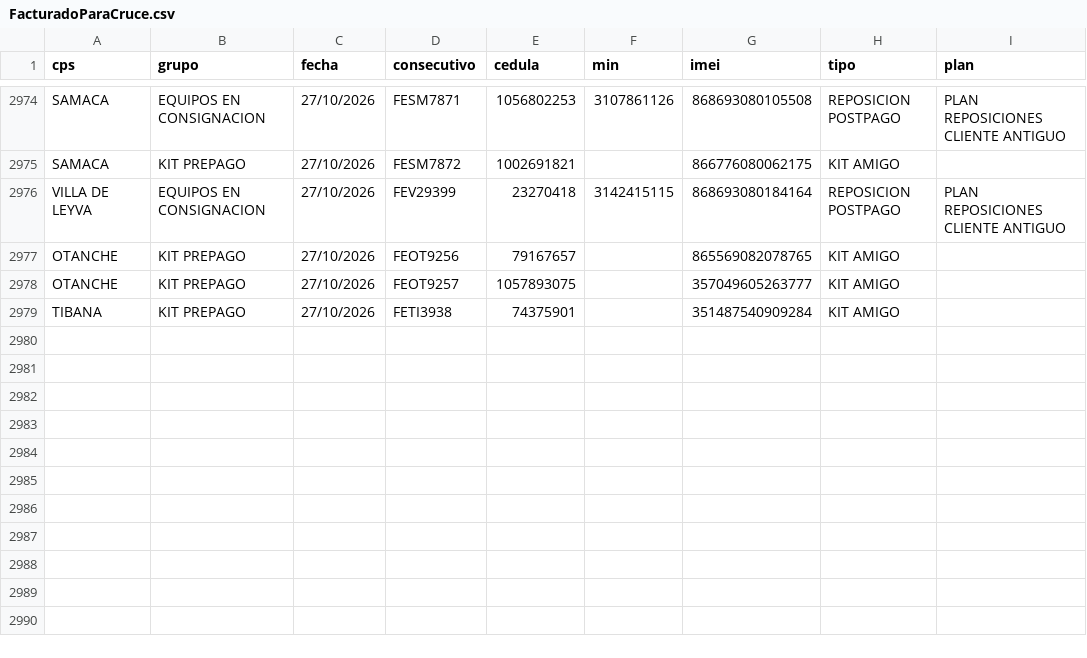
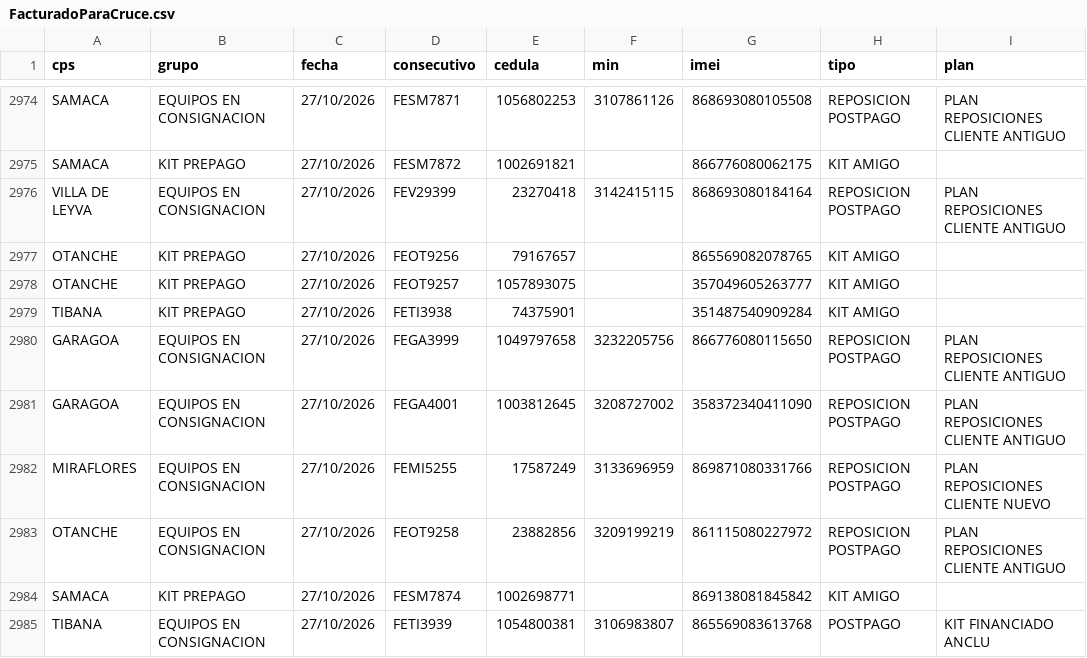
Before and after one commit to lualbernu/prueba-1, a CSV file: FacturadoParaCruce.csv, drawn as a sheet; only a part is shown, gaps mark what is left out.

Commit message:
Actualización automática: FacturadoParaCruce.csv

```diff
--- a/FacturadoParaCruce.csv
+++ b/FacturadoParaCruce.csv
@@ -2979 +2979,7 @@ OTANCHE;KIT PREPAGO;27/10/2026;FEOT9257;1057893075;;357049605263777;KIT AMIGO;
 TIBANA;KIT PREPAGO;27/10/2026;FETI3938;74375901;;351487540909284;KIT AMIGO;
+GARAGOA;EQUIPOS EN CONSIGNACION;27/10/2026;FEGA3999;1049797658;3232205756;866776080115650;REPOSICION POSTPAGO;PLAN REPOSICIONES CLIENTE ANTIGUO
+GARAGOA;EQUIPOS EN CONSIGNACION;27/10/2026;FEGA4001;1003812645;3208727002;358372340411090;REPOSICION POSTPAGO;PLAN REPOSICIONES CLIENTE ANTIGUO
+MIRAFLORES;EQUIPOS EN CONSIGNACION;27/10/2026;FEMI5255;17587249;3133696959;869871080331766;REPOSICION POSTPAGO;PLAN REPOSICIONES CLIENTE NUEVO
+OTANCHE;EQUIPOS EN CONSIGNACION;27/10/2026;FEOT9258;23882856;3209199219;861115080227972;REPOSICION POSTPAGO;PLAN REPOSICIONES CLIENTE ANTIGUO
+SAMACA;KIT PREPAGO;27/10/2026;FESM7874;1002698771;;869138081845842;KIT AMIGO;
+TIBANA;EQUIPOS EN CONSIGNACION;27/10/2026;FETI3939;1054800381;3106983807;865569083613768;POSTPAGO;KIT FINANCIADO ANCLU
```
